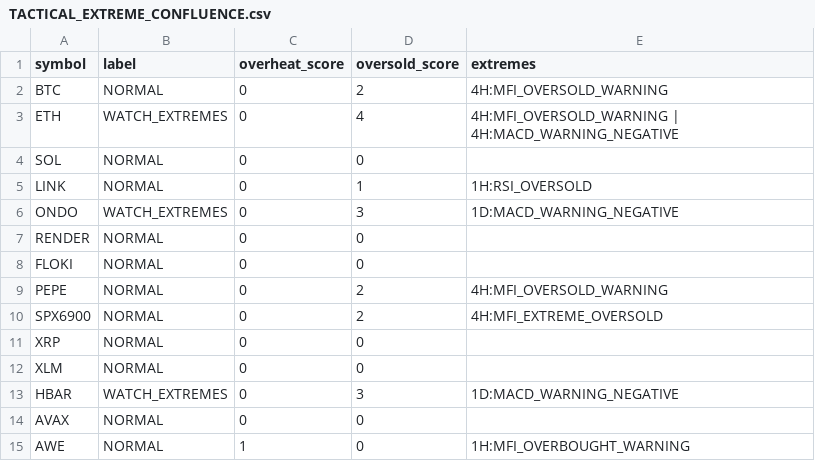
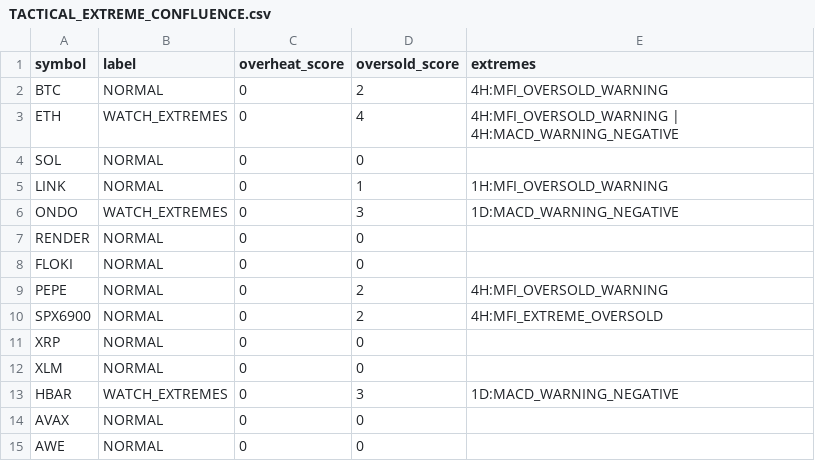
Before and after one commit to PawelKaminski12/TEST-LAB-V8, a CSV file: tactical_engine/TACTICAL_EXTREME_CONFLUENCE.csv, drawn as a sheet.

```diff
--- a/tactical_engine/TACTICAL_EXTREME_CONFLUENCE.csv
+++ b/tactical_engine/TACTICAL_EXTREME_CONFLUENCE.csv
@@ -4,3 +4,3 @@ ETH,WATCH_EXTREMES,0,4,4H:MFI_OVERSOLD_WARNING | 4H:MACD_WARNING_NEGATIVE
 SOL,NORMAL,0,0,
-LINK,NORMAL,0,1,1H:RSI_OVERSOLD
+LINK,NORMAL,0,1,1H:MFI_OVERSOLD_WARNING
 ONDO,WATCH_EXTREMES,0,3,1D:MACD_WARNING_NEGATIVE
@@ -14,2 +14,2 @@ HBAR,WATCH_EXTREMES,0,3,1D:MACD_WARNING_NEGATIVE
 AVAX,NORMAL,0,0,
-AWE,NORMAL,1,0,1H:MFI_OVERBOUGHT_WARNING
+AWE,NORMAL,0,0,
```
Also changed, not shown: tactical_engine/AVAXUSDT_1H.csv, tactical_engine/AWEUSDT_1H.csv, 16 other files.
